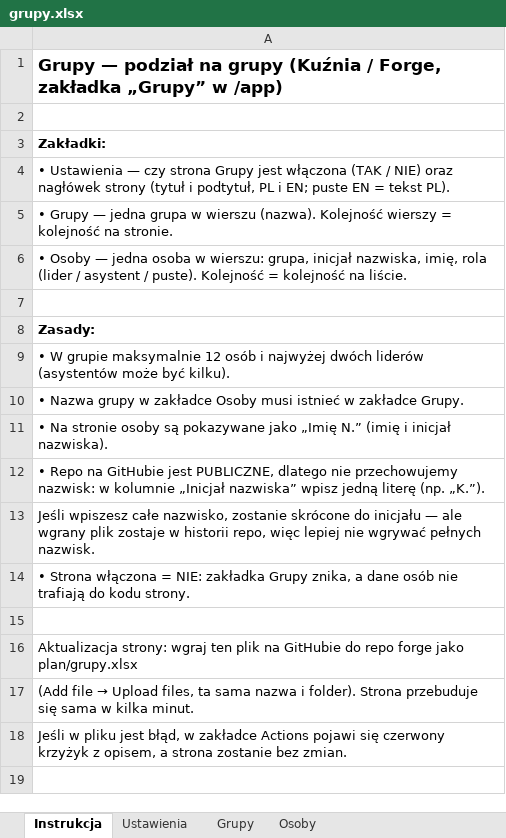
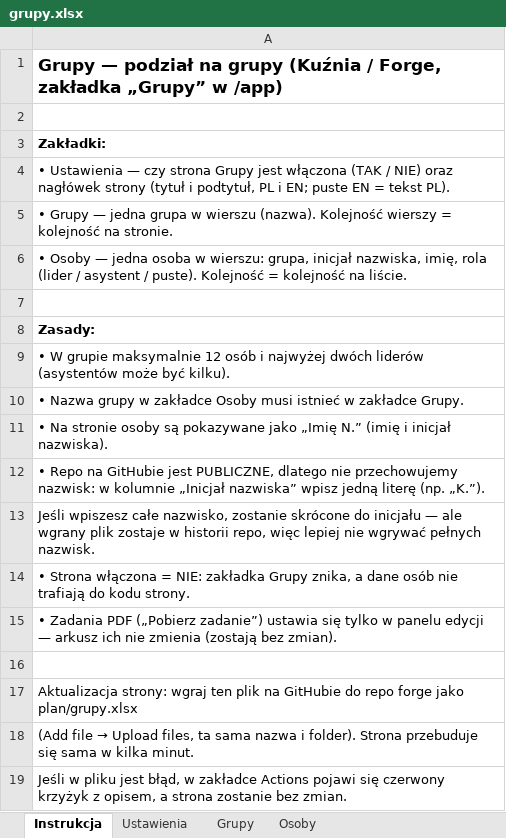
Before and after one commit to matbar87/forge, an Excel workbook: plan/grupy.xlsx, sheet Instrukcja, drawn as a sheet; values as stored, in another font and other column widths than the file's, no borders; the diff names each change by its address in the sheet, - before the commit and + after, or states it on an @@ line.

```diff
--- a/plan/grupy.xlsx (sheet Instrukcja)
+++ b/plan/grupy.xlsx (sheet Instrukcja)
+row 15: • Zadania PDF („Pobierz zadanie”) ustawia się tylko w panelu edycji — arkusz ich nie zmienia (zostają bez zmian).
```
Also changed, not shown: 13 other files.
